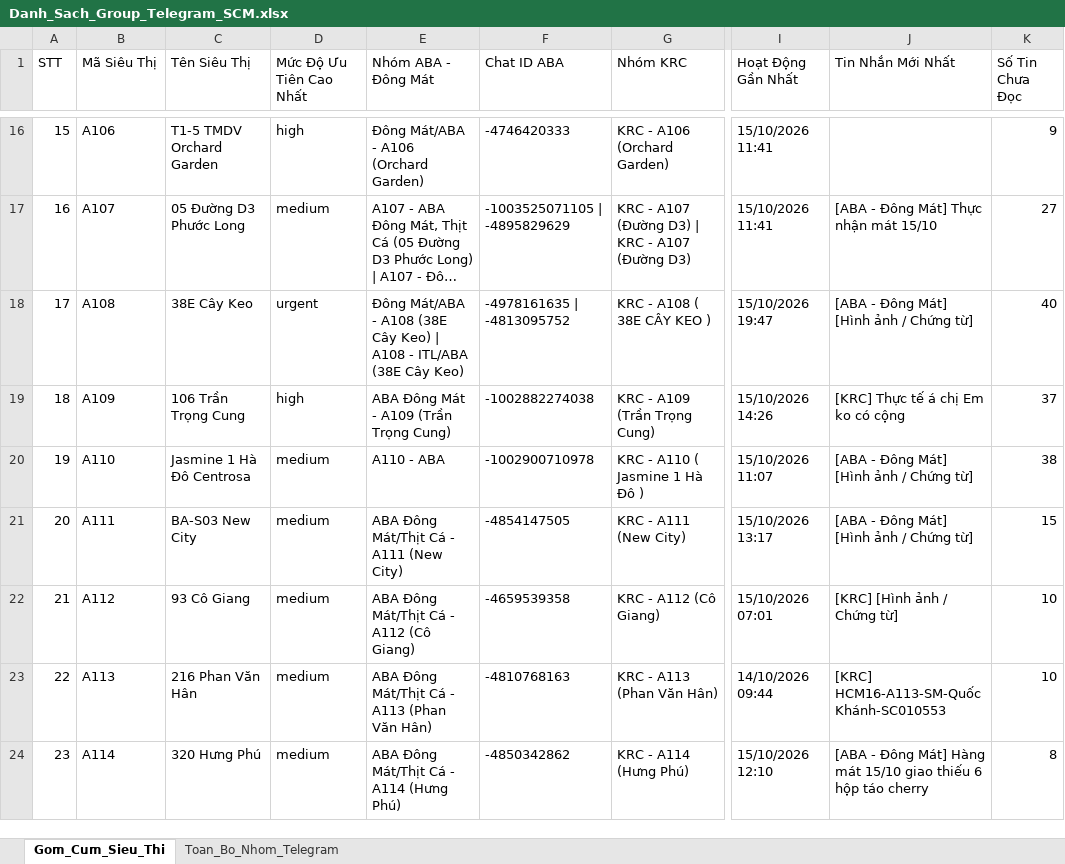
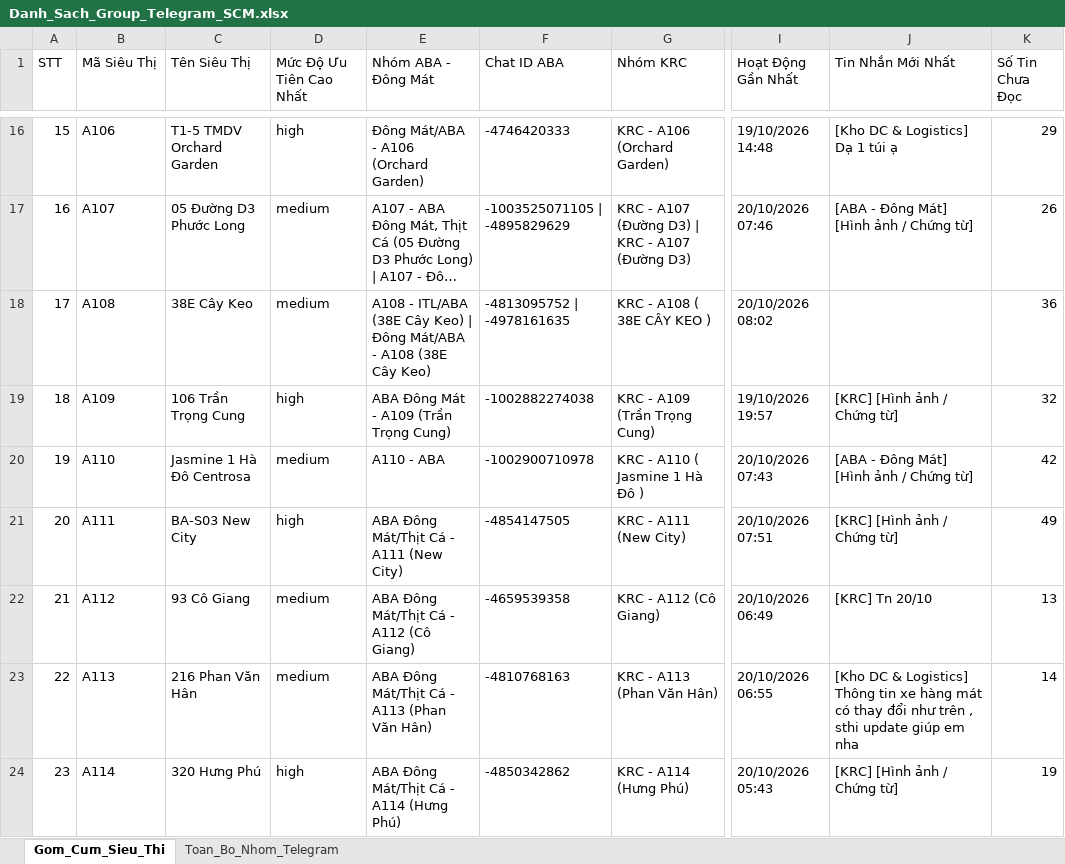
Before and after one commit to aresphamha/Doi_Soat_Dong_Mat, an Excel workbook: Danh_Sach_Group_Telegram_SCM.xlsx, sheet Gom_Cum_Sieu_Thi, drawn as a sheet; only a part is shown, gaps mark what is left out; long unchanged cells end in …; values as stored, in another font and other column widths than the file's, no borders; the diff covers the shown part only; the diff names each change by its address in the sheet, - before the commit and + after, or states it on an @@ line.

```diff
--- a/Danh_Sach_Group_Telegram_SCM.xlsx (sheet Gom_Cum_Sieu_Thi)
+++ b/Danh_Sach_Group_Telegram_SCM.xlsx (sheet Gom_Cum_Sieu_Thi)
-I16 (Hoạt Động Gần Nhất): 15/10/2026 11:41
+I16 (Hoạt Động Gần Nhất): 19/10/2026 14:48
-J16 (Tin Nhắn Mới Nhất): (empty)
+J16 (Tin Nhắn Mới Nhất): [Kho DC & Logistics] Dạ 1 túi ạ
-K16 (Số Tin Chưa Đọc): 9
+K16 (Số Tin Chưa Đọc): 29
-I17 (Hoạt Động Gần Nhất): 15/10/2026 11:41
+I17 (Hoạt Động Gần Nhất): 20/10/2026 07:46
-J17 (Tin Nhắn Mới Nhất): [ABA - Đông Mát] Thực nhận mát 15/10
+J17 (Tin Nhắn Mới Nhất): [ABA - Đông Mát] [Hình ảnh / Chứng từ]
-K17 (Số Tin Chưa Đọc): 27
+K17 (Số Tin Chưa Đọc): 26
-D18 (Mức Độ Ưu Tiên Cao Nhất): urgent
+D18 (Mức Độ Ưu Tiên Cao Nhất): medium
-E18 (Nhóm ABA - Đông Mát): Đông Mát/ABA - A108 (38E Cây Keo) | A108 - ITL/ABA (38E Cây…
+E18 (Nhóm ABA - Đông Mát): A108 - ITL/ABA (38E Cây Keo) | Đông Mát/ABA - A108 (38E Cây…
-F18 (Chat ID ABA): -4978161635 | -4813095752
+F18 (Chat ID ABA): -4813095752 | -4978161635
-I18 (Hoạt Động Gần Nhất): 15/10/2026 19:47
+I18 (Hoạt Động Gần Nhất): 20/10/2026 08:02
-J18 (Tin Nhắn Mới Nhất): [ABA - Đông Mát] [Hình ảnh / Chứng từ]
+J18 (Tin Nhắn Mới Nhất): (empty)
-K18 (Số Tin Chưa Đọc): 40
+K18 (Số Tin Chưa Đọc): 36
-I19 (Hoạt Động Gần Nhất): 15/10/2026 14:26
+I19 (Hoạt Động Gần Nhất): 19/10/2026 19:57
-J19 (Tin Nhắn Mới Nhất): [KRC] Thực tế á chị Em ko có cộng
+J19 (Tin Nhắn Mới Nhất): [KRC] [Hình ảnh / Chứng từ]
-K19 (Số Tin Chưa Đọc): 37
+K19 (Số Tin Chưa Đọc): 32
-I20 (Hoạt Động Gần Nhất): 15/10/2026 11:07
+I20 (Hoạt Động Gần Nhất): 20/10/2026 07:43
-K20 (Số Tin Chưa Đọc): 38
+K20 (Số Tin Chưa Đọc): 42
-D21 (Mức Độ Ưu Tiên Cao Nhất): medium
+D21 (Mức Độ Ưu Tiên Cao Nhất): high
-I21 (Hoạt Động Gần Nhất): 15/10/2026 13:17
+I21 (Hoạt Động Gần Nhất): 20/10/2026 07:51
-J21 (Tin Nhắn Mới Nhất): [ABA - Đông Mát] [Hình ảnh / Chứng từ]
+J21 (Tin Nhắn Mới Nhất): [KRC] [Hình ảnh / Chứng từ]
-K21 (Số Tin Chưa Đọc): 15
+K21 (Số Tin Chưa Đọc): 49
-I22 (Hoạt Động Gần Nhất): 15/10/2026 07:01
+I22 (Hoạt Động Gần Nhất): 20/10/2026 06:49
-J22 (Tin Nhắn Mới Nhất): [KRC] [Hình ảnh / Chứng từ]
+J22 (Tin Nhắn Mới Nhất): [KRC] Tn 20/10
-K22 (Số Tin Chưa Đọc): 10
+K22 (Số Tin Chưa Đọc): 13
-I23 (Hoạt Động Gần Nhất): 14/10/2026 09:44
+I23 (Hoạt Động Gần Nhất): 20/10/2026 06:55
-J23 (Tin Nhắn Mới Nhất): [KRC] HCM16-A113-SM-Quốc Khánh-SC010553
+J23 (Tin Nhắn Mới Nhất): [Kho DC & Logistics] Thông tin xe hàng mát có thay đổi như trên , sthi update giúp em nha
-K23 (Số Tin Chưa Đọc): 10
+K23 (Số Tin Chưa Đọc): 14
-D24 (Mức Độ Ưu Tiên Cao Nhất): medium
+D24 (Mức Độ Ưu Tiên Cao Nhất): high
-I24 (Hoạt Động Gần Nhất): 15/10/2026 12:10
+I24 (Hoạt Động Gần Nhất): 20/10/2026 05:43
-J24 (Tin Nhắn Mới Nhất): [ABA - Đông Mát] Hàng mát 15/10 giao thiếu 6 hộp táo cherry
+J24 (Tin Nhắn Mới Nhất): [KRC] [Hình ảnh / Chứng từ]
-K24 (Số Tin Chưa Đọc): 8
+K24 (Số Tin Chưa Đọc): 19
```
Also changed, not shown: 738 edited cells elsewhere in this sheet, sheet Toan_Bo_Nhom_Telegram, 2 other files.
